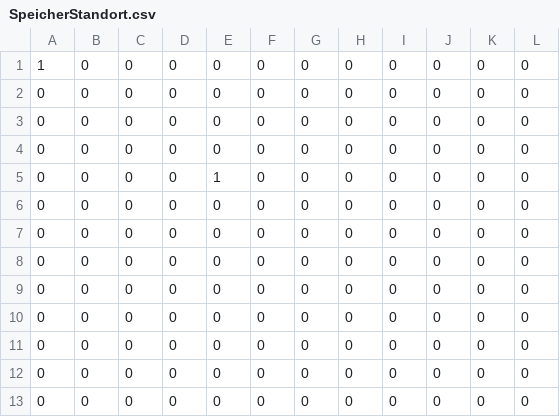
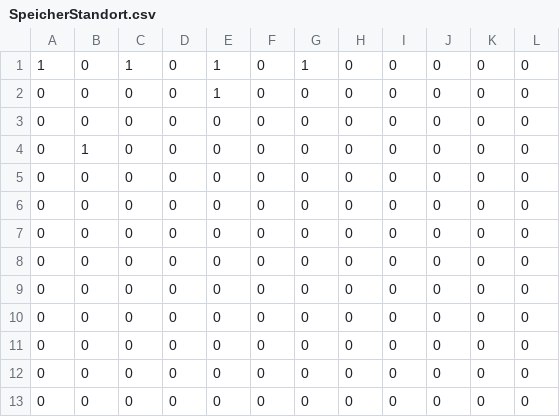
Before and after one commit to ABI2025/ST3-Papa-s-Pizzaria, a CSV file: Hallo_SFML/Images/SpeicherStandort.csv, drawn as a sheet.

Commit message:
Erstellung von einer Funktion um ein erstes Gericht von einem zeitlichen Ablauf zu Simulieren. Credits Ausgabe steht noch aus. Speicherung der Adressen geht immer noch nicht. #22 #24

```diff
--- a/Hallo_SFML/Images/SpeicherStandort.csv
+++ b/Hallo_SFML/Images/SpeicherStandort.csv
@@ -1,6 +1,6 @@
-1,0,0,0,0,0,0,0,0,0,0,0
+1,0,1,0,1,0,1,0,0,0,0,0
+0,0,0,0,1,0,0,0,0,0,0,0
 0,0,0,0,0,0,0,0,0,0,0,0
+0,1,0,0,0,0,0,0,0,0,0,0
 0,0,0,0,0,0,0,0,0,0,0,0
-0,0,0,0,0,0,0,0,0,0,0,0
-0,0,0,0,1,0,0,0,0,0,0,0
 0,0,0,0,0,0,0,0,0,0,0,0
```
Also changed, not shown: 29 other files.
